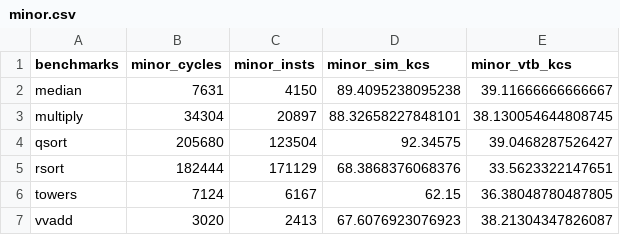
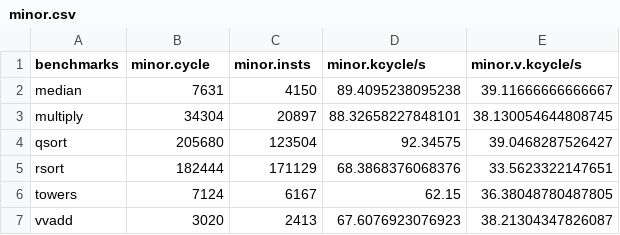
Before and after one commit to momo-dev123/assassyn-workloads, a CSV file: scripts/minor_cpu/minor_logs/minor.csv, drawn as a sheet.

```diff
--- a/scripts/minor_cpu/minor_logs/minor.csv
+++ b/scripts/minor_cpu/minor_logs/minor.csv
@@ -1,2 +1,2 @@
-benchmarks,minor_cycles,minor_insts,minor_sim_kcs,minor_vtb_kcs
+benchmarks,minor.cycle,minor.insts,minor.kcycle/s,minor.v.kcycle/s
 median,7631,4150,89.4095238095238,39.11666666666667
```
Also changed, not shown: scripts/minor_cpu/minor_logs/cpu_all_version.csv, scripts/sodor_cpu/sodor_logs/sodor.csv, 24 other files.
